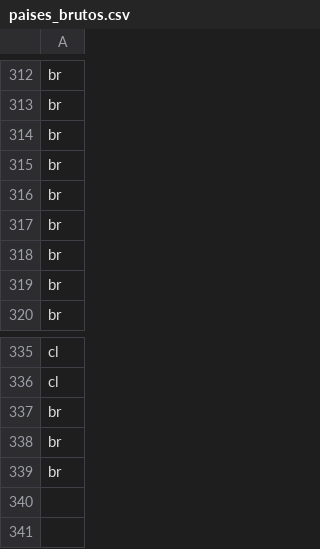
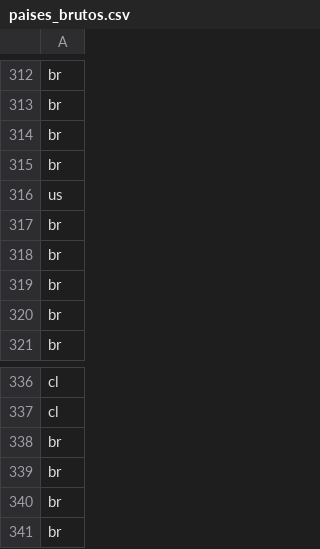
Before and after one commit to vagnertxr/game_map, a CSV file: paises_brutos.csv, drawn as a sheet; only a part is shown, gaps mark what is left out.

```diff
--- a/paises_brutos.csv
+++ b/paises_brutos.csv
@@ -315,2 +315,3 @@ br
 br
+us
 br
@@ -336,2 +337,3 @@ cl
 cl
+br
 br
```
Also changed, not shown: codigos_brutos.csv, paises_codes.csv, 28 other files.
